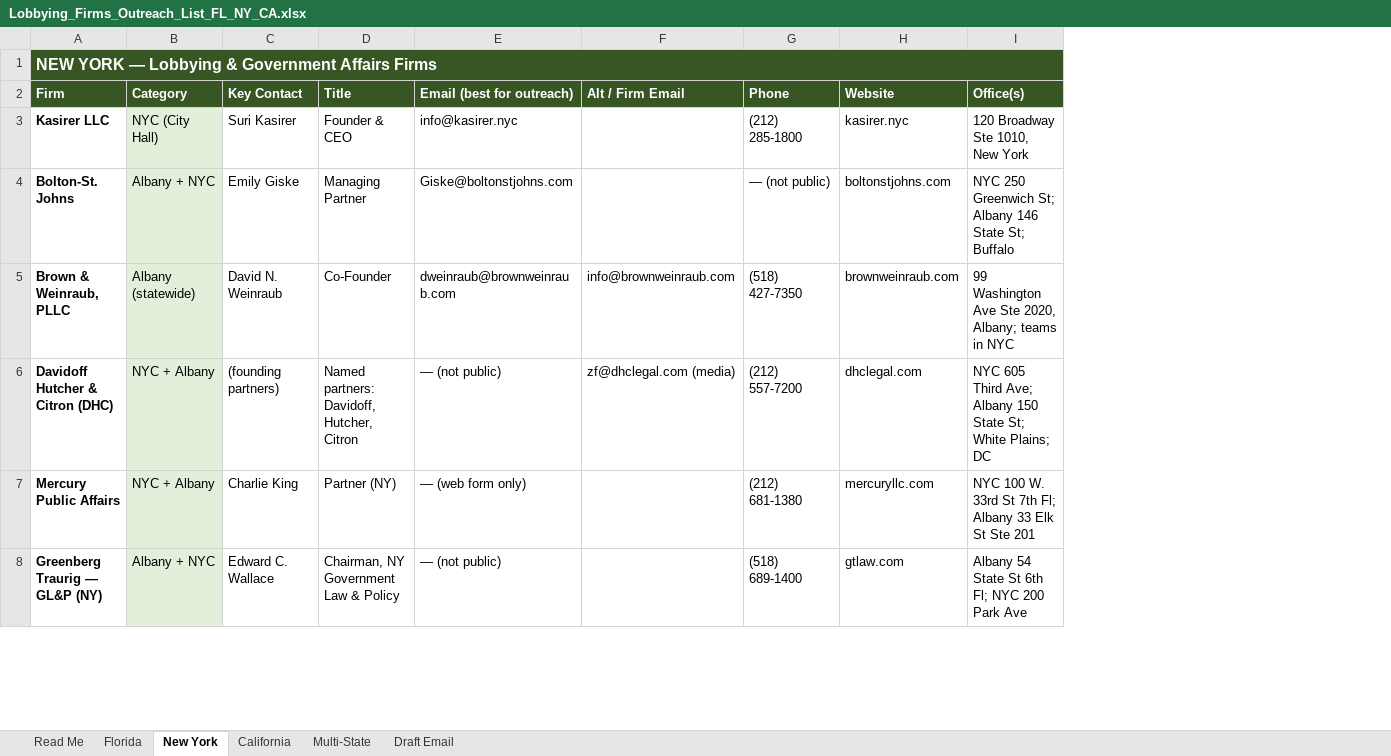
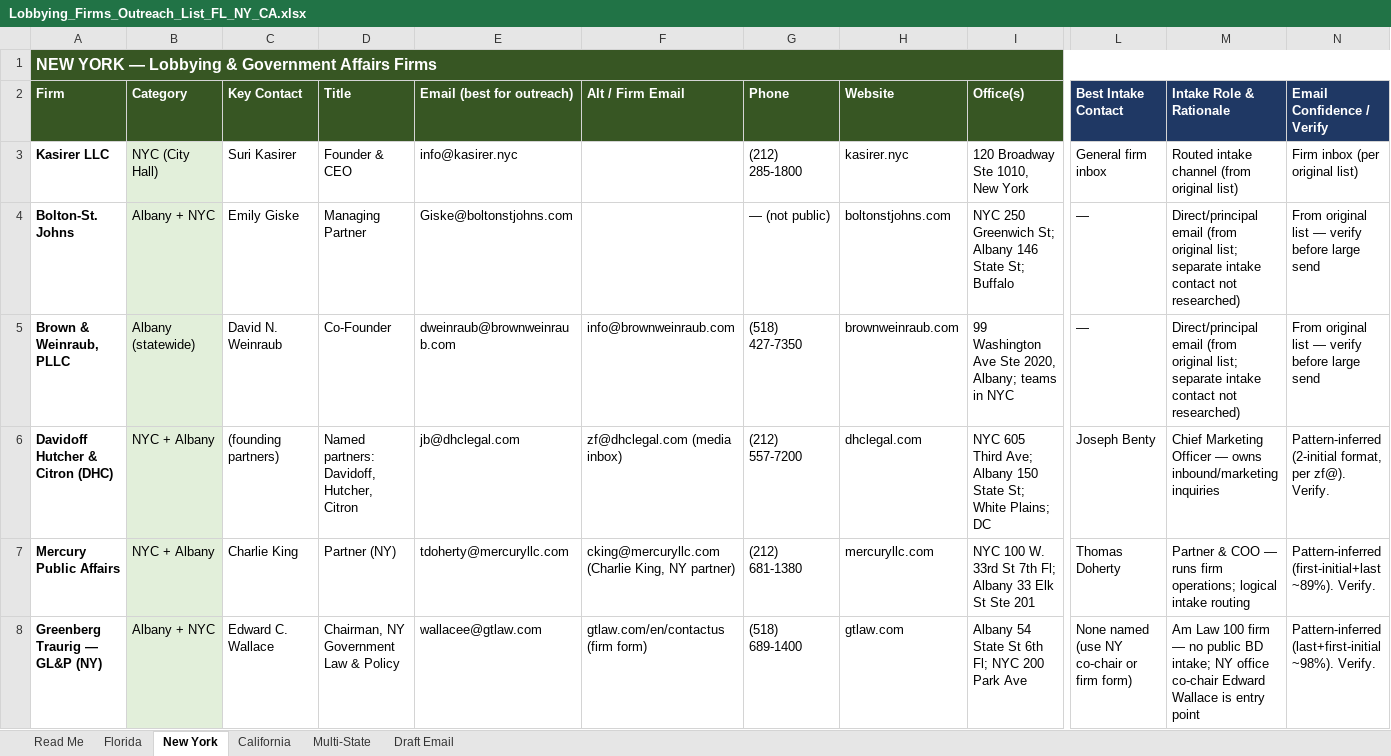
Before and after one commit to aidanesimire-ops/Aida-respository, an Excel workbook: Lobbying_Firms_Outreach_List_FL_NY_CA.xlsx, sheet New York, drawn as a sheet; only a part is shown, gaps mark what is left out; values as stored, in another font and other column widths than the file's, no borders; charts and pictures not drawn; the diff covers the shown part only; the diff names each change by its address in the sheet, - before the commit and + after, or states it on an @@ line.

```diff
--- a/Lobbying_Firms_Outreach_List_FL_NY_CA.xlsx (sheet New York)
+++ b/Lobbying_Firms_Outreach_List_FL_NY_CA.xlsx (sheet New York)
+column L (Best Intake Contact), rows 3-8: General firm inbox | — | — | Joseph Benty | Thomas Doherty | None named (use NY co-chair or firm form)
+column M (Intake Role & Rationale), rows 3-8: Routed intake channel (from original list) | Direct/principal email (from original list; separate intake contact not researched) | Direct/principal email (from original list; separate intake contact not researched) | Chief Marketing Officer — owns inbound/marketing inquiries | Partner & COO — runs firm operations; logical intake routing | Am Law 100 firm — no public BD intake; NY office co-chair Edward Wallace is entry point
+column N (Email Confidence / Verify), rows 3-8: Firm inbox (per original list) | From original list — verify before large send | From original list — verify before large send | Pattern-inferred (2-initial format, per zf@). Verify. | Pattern-inferred (first-initial+last ~89%). Verify. | Pattern-inferred (last+first-initial ~98%). Verify.
-B1:I1 fill: #375623
+B1:I1 fill: none
-E6 (Email (best for outreach)): — (not public)
+E6 (Email (best for outreach)): jb@dhclegal.com
-F6 (Alt / Firm Email): zf@dhclegal.com (media)
+F6 (Alt / Firm Email): zf@dhclegal.com (media inbox)
-E7 (Email (best for outreach)): — (web form only)
+E7 (Email (best for outreach)): tdoherty@mercuryllc.com
-F7 (Alt / Firm Email): (empty)
+F7 (Alt / Firm Email): cking@mercuryllc.com (Charlie King, NY partner)
-E8 (Email (best for outreach)): — (not public)
+E8 (Email (best for outreach)): wallacee@gtlaw.com
-F8 (Alt / Firm Email): (empty)
+F8 (Alt / Firm Email): gtlaw.com/en/contactus (firm form)
```
Also changed, not shown: 16 edited cells and cell formats elsewhere in this sheet, sheet Florida, sheet California, sheet Multi-State, sheet Read Me, charts or pictures.
